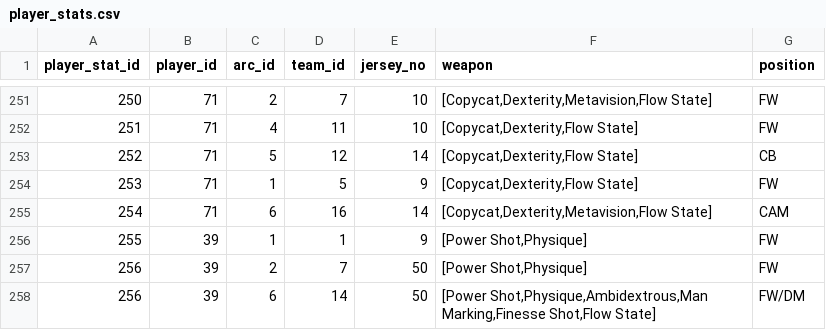
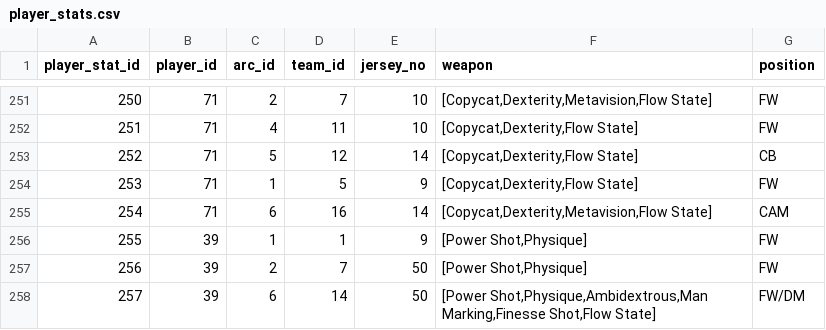
Before and after one commit to Devin-Diaz/Egoist-Engine, a CSV file: scraping_data/csv_files/player_stats.csv, drawn as a sheet; only a part is shown, gaps mark what is left out.

Commit message:
csv data has been added to postgressql, time to begin spring boot

```diff
--- a/scraping_data/csv_files/player_stats.csv
+++ b/scraping_data/csv_files/player_stats.csv
@@ -257,2 +257,2 @@ player_stat_id,player_id,arc_id,team_id,jersey_no,weapon,position
 256,39,2,7,50,"[Power Shot,Physique]",FW
-256,39,6,14,50,"[Power Shot,Physique,Ambidextrous,Man Marking,Finesse Shot,Flow State]",FW/DM
+257,39,6,14,50,"[Power Shot,Physique,Ambidextrous,Man Marking,Finesse Shot,Flow State]",FW/DM
```
